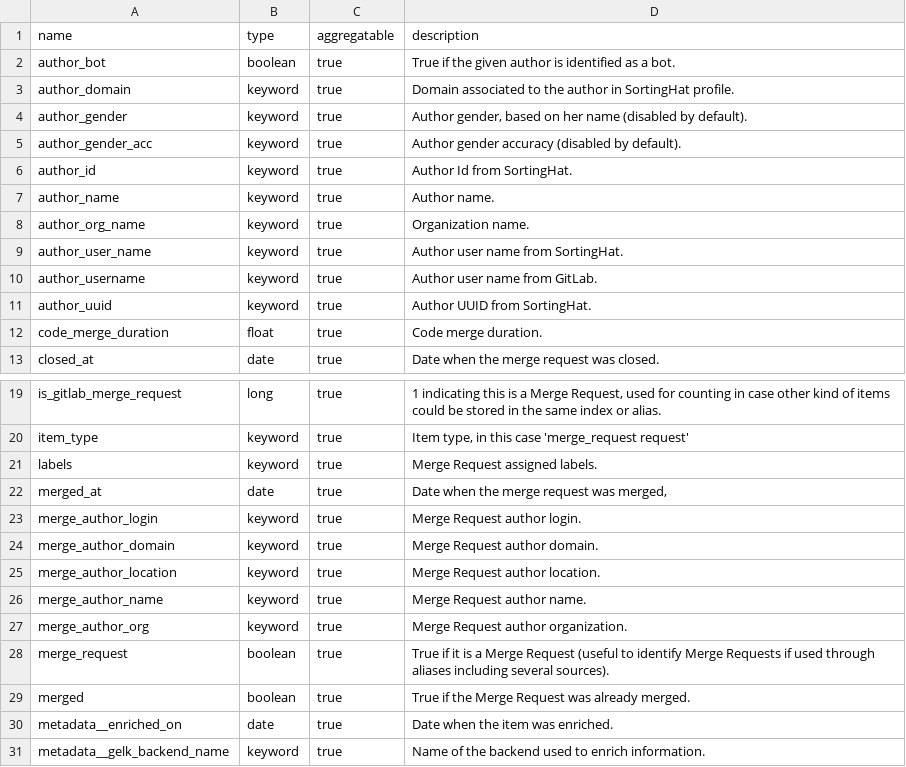
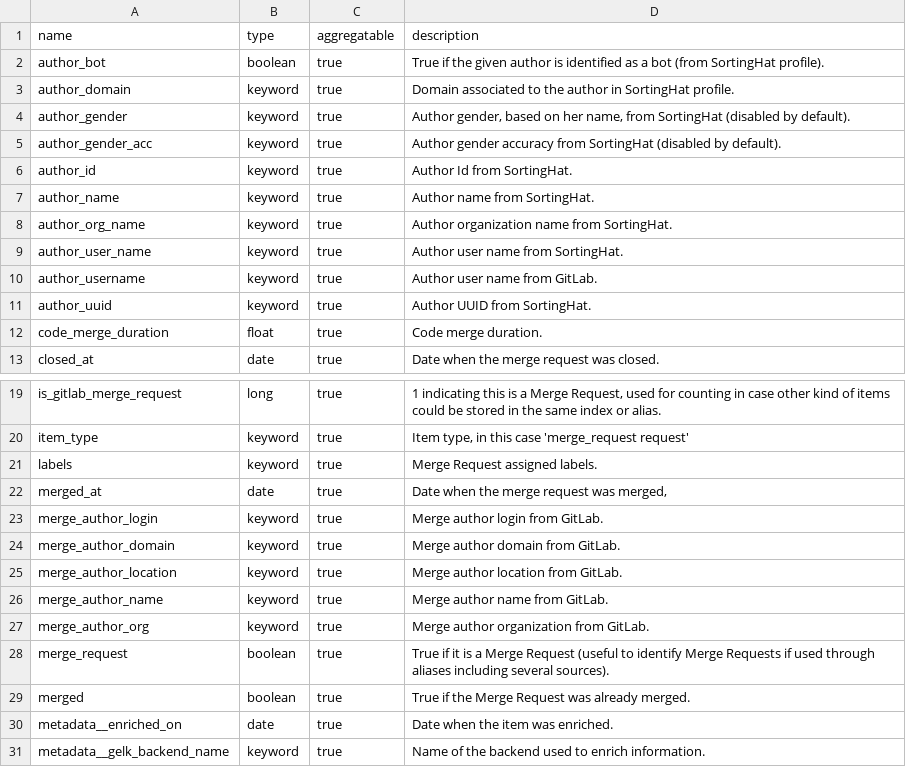
Before and after one commit to chaoss/grimoirelab-elk, a CSV file: schema/gitlab_merges.csv, drawn as a sheet; only a part is shown, gaps mark what is left out.

Commit message:
[schema] Specify where each author field come from
Person related fields can be retrieved from the original
data source or rom SortingHat profile. This commit adds
where each of them comes from.

Signed-off-by: Alberto Pérez García-Plaza <alpgarcia@bitergia.com>

```diff
--- a/schema/gitlab_merges.csv
+++ b/schema/gitlab_merges.csv
@@ -1,9 +1,9 @@
 name,type,aggregatable,description
-author_bot,boolean,true,"True if the given author is identified as a bot."
+author_bot,boolean,true,"True if the given author is identified as a bot (from SortingHat profile)."
 author_domain,keyword,true,"Domain associated to the author in SortingHat profile."
-author_gender,keyword,true,"Author gender, based on her name (disabled by default)."
-author_gender_acc,keyword,true,"Author gender accuracy (disabled by default)."
+author_gender,keyword,true,"Author gender, based on her name, from SortingHat (disabled by default)."
+author_gender_acc,keyword,true,"Author gender accuracy from SortingHat (disabled by default)."
 author_id,keyword,true,"Author Id from SortingHat."
-author_name,keyword,true,"Author name."
-author_org_name,keyword,true,"Organization name."
+author_name,keyword,true,"Author name from SortingHat."
+author_org_name,keyword,true,"Author organization name from SortingHat."
 author_user_name,keyword,true,"Author user name from SortingHat."
@@ -22,7 +22,7 @@ labels,keyword,true,"Merge Request assigned labels."
 merged_at,date,true,"Date when the merge request was merged,"
-merge_author_login,keyword,true,"Merge Request author login."
-merge_author_domain,keyword,true,"Merge Request author domain."
-merge_author_location,keyword,true,"Merge Request author location."
-merge_author_name,keyword,true,"Merge Request author name."
-merge_author_org,keyword,true,"Merge Request author organization."
+merge_author_login,keyword,true,"Merge author login from GitLab."
+merge_author_domain,keyword,true,"Merge author domain from GitLab."
+merge_author_location,keyword,true,"Merge author location from GitLab."
+merge_author_name,keyword,true,"Merge author name from GitLab."
+merge_author_org,keyword,true,"Merge author organization from GitLab."
 merge_request,boolean,true,"True if it is a Merge Request (useful to identify Merge Requests if used through aliases including several sources)."
```
